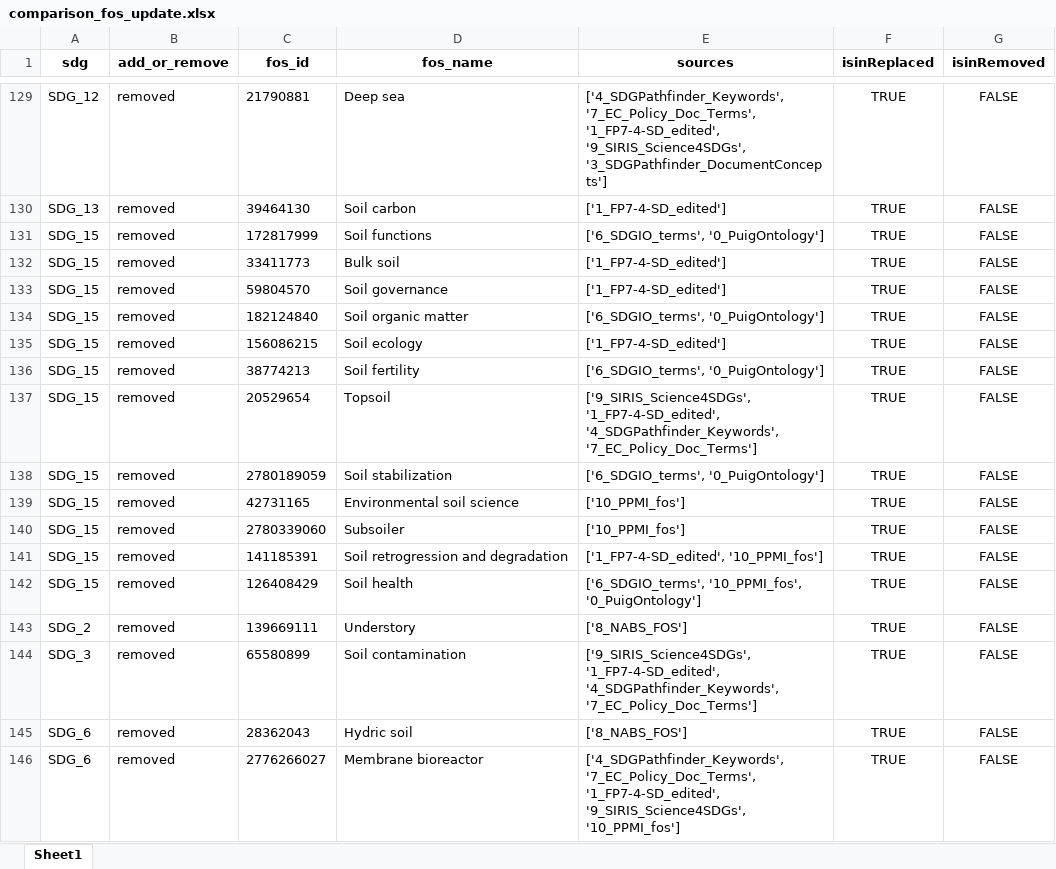
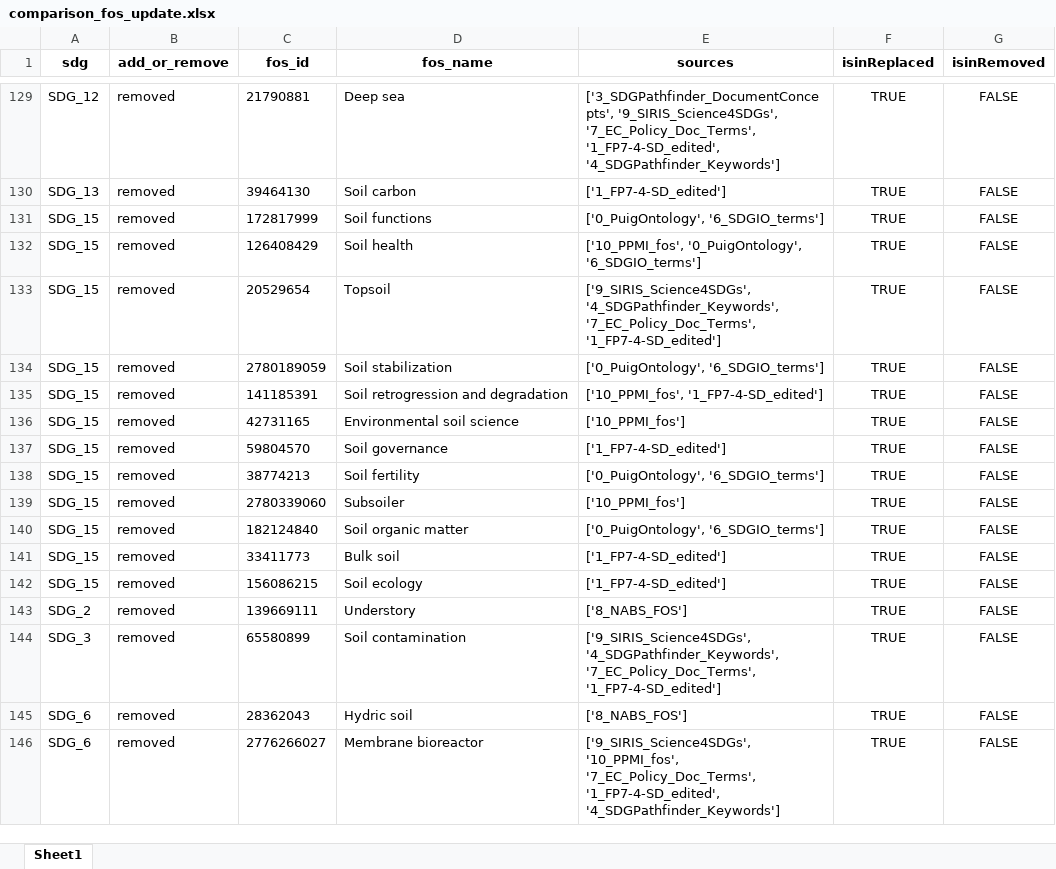
Before and after one commit to TechNote-ai/osdg, an Excel workbook: comparison_fos_update.xlsx, sheet Sheet1, drawn as a sheet; only a part is shown, gaps mark what is left out; values as stored, in another font and other column widths than the file's, no borders; removed rows and columns are numbered as before the commit, all else as after; the diff covers the shown part only; the diff names each change by its address in the sheet, - before the commit and + after, or states it on an @@ line.

```diff
--- a/comparison_fos_update.xlsx (sheet Sheet1)
+++ b/comparison_fos_update.xlsx (sheet Sheet1)
-E129 (sources): ['4_SDGPathfinder_Keywords', '7_EC_Policy_Doc_Terms', '1_FP7-4-SD_edited', '9_SIRIS_Science4SDGs', '3_SDGPathfinder_DocumentConcepts']
+E129 (sources): ['3_SDGPathfinder_DocumentConcepts', '9_SIRIS_Science4SDGs', '7_EC_Policy_Doc_Terms', '1_FP7-4-SD_edited', '4_SDGPathfinder_Keywords']
-E131 (sources): ['6_SDGIO_terms', '0_PuigOntology']
+E131 (sources): ['0_PuigOntology', '6_SDGIO_terms']
+row 132: SDG_15 | removed | 126408429 | Soil health | ['10_PPMI_fos', '0_PuigOntology', '6_SDGIO_terms'] | TRUE | FALSE
+row 133: SDG_15 | removed | 20529654 | Topsoil | ['9_SIRIS_Science4SDGs', '4_SDGPathfinder_Keywords', '7_EC_Policy_Doc_Terms', '1_FP7-4-SD_edited'] | TRUE | FALSE
+row 134: SDG_15 | removed | 2780189059 | Soil stabilization | ['0_PuigOntology', '6_SDGIO_terms'] | TRUE | FALSE
+row 135: SDG_15 | removed | 141185391 | Soil retrogression and degradation | ['10_PPMI_fos', '1_FP7-4-SD_edited'] | TRUE | FALSE
@@ row 139 moved to row 136: SDG_15 @@
@@ row 133 moved to row 137: SDG_15 @@
+row 138: SDG_15 | removed | 38774213 | Soil fertility | ['0_PuigOntology', '6_SDGIO_terms'] | TRUE | FALSE
@@ row 140 moved to row 139: SDG_15 @@
+row 140: SDG_15 | removed | 182124840 | Soil organic matter | ['0_PuigOntology', '6_SDGIO_terms'] | TRUE | FALSE
-row 134: SDG_15 | removed | 182124840 | Soil organic matter | ['6_SDGIO_terms', '0_PuigOntology'] | TRUE | FALSE
-row 136: SDG_15 | removed | 38774213 | Soil fertility | ['6_SDGIO_terms', '0_PuigOntology'] | TRUE | FALSE
-row 137: SDG_15 | removed | 20529654 | Topsoil | ['9_SIRIS_Science4SDGs', '1_FP7-4-SD_edited', '4_SDGPathfinder_Keywords', '7_EC_Policy_Doc_Terms'] | TRUE | FALSE
-row 138: SDG_15 | removed | 2780189059 | Soil stabilization | ['6_SDGIO_terms', '0_PuigOntology'] | TRUE | FALSE
-row 141: SDG_15 | removed | 141185391 | Soil retrogression and degradation | ['1_FP7-4-SD_edited', '10_PPMI_fos'] | TRUE | FALSE
-row 142: SDG_15 | removed | 126408429 | Soil health | ['6_SDGIO_terms', '10_PPMI_fos', '0_PuigOntology'] | TRUE | FALSE
-E144 (sources): ['9_SIRIS_Science4SDGs', '1_FP7-4-SD_edited', '4_SDGPathfinder_Keywords', '7_EC_Policy_Doc_Terms']
+E144 (sources): ['9_SIRIS_Science4SDGs', '4_SDGPathfinder_Keywords', '7_EC_Policy_Doc_Terms', '1_FP7-4-SD_edited']
-E146 (sources): ['4_SDGPathfinder_Keywords', '7_EC_Policy_Doc_Terms', '1_FP7-4-SD_edited', '9_SIRIS_Science4SDGs', '10_PPMI_fos']
+E146 (sources): ['9_SIRIS_Science4SDGs', '10_PPMI_fos', '7_EC_Policy_Doc_Terms', '1_FP7-4-SD_edited', '4_SDGPathfinder_Keywords']
```
Also changed, not shown: 2 added rows, 2 removed rows, 106 moved rows and 3 edited cells elsewhere in this sheet, raw_data/1_replace/ReplacedFOS.xlsx, raw_data/2_remove/RemovedFOS.xlsx, 3 other files.
